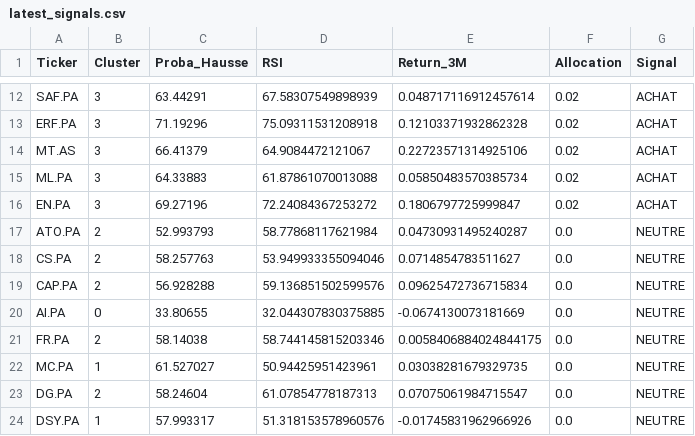
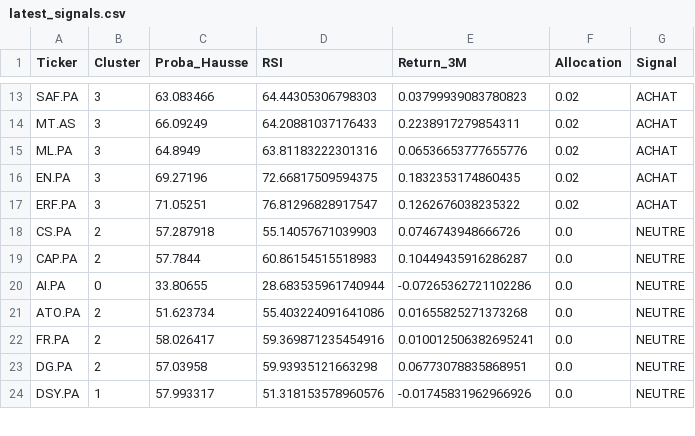
Before and after one commit to SORADATA/CAC40-Quantitative-Analysis-Predictive-Asset-Allocation, a CSV file: latest_signals.csv, drawn as a sheet; only a part is shown, gaps mark what is left out; removed rows and columns are numbered as before the commit, all else as after; the diff covers the shown part only; the diff names each change by its address in the sheet, - before the commit and + after, or states it on an @@ line.

```diff
--- a/latest_signals.csv
+++ b/latest_signals.csv
-C13 (Proba_Hausse): 63.44291
+C13 (Proba_Hausse): 63.083466
-D13 (RSI): 67.58307549898939
+D13 (RSI): 64.44305306798303
-E13 (Return_3M): 0.048717116912457614
+E13 (Return_3M): 0.03799939083780823
-row 13: ERF.PA | 3 | 71.19296 | 75.09311531208918 | 0.12103371932862328 | 0.02 | ACHAT
-C14 (Proba_Hausse): 66.41379
+C14 (Proba_Hausse): 66.09249
-D14 (RSI): 64.9084472121067
+D14 (RSI): 64.20881037176433
-E14 (Return_3M): 0.22723571314925106
+E14 (Return_3M): 0.2238917279854311
-C15 (Proba_Hausse): 64.33883
+C15 (Proba_Hausse): 64.8949
-D15 (RSI): 61.87861070013088
+D15 (RSI): 63.81183222301316
-E15 (Return_3M): 0.05850483570385734
+E15 (Return_3M): 0.06536653777655776
-D16 (RSI): 72.24084367253272
+D16 (RSI): 72.66817509594375
-E16 (Return_3M): 0.1806797725999847
+E16 (Return_3M): 0.1832353174860435
-row 17: ATO.PA | 2 | 52.993793 | 58.77868117621984 | 0.04730931495240287 | 0.0 | NEUTRE
+row 17: ERF.PA | 3 | 71.05251 | 76.81296828917547 | 0.1262676038235322 | 0.02 | ACHAT
-C18 (Proba_Hausse): 58.257763
+C18 (Proba_Hausse): 57.287918
-D18 (RSI): 53.949933355094046
+D18 (RSI): 55.14057671039903
-E18 (Return_3M): 0.0714854783511627
+E18 (Return_3M): 0.0746743948666726
-C19 (Proba_Hausse): 56.928288
+C19 (Proba_Hausse): 57.7844
-D19 (RSI): 59.136851502599576
+D19 (RSI): 60.86154515518983
-E19 (Return_3M): 0.09625472736715834
+E19 (Return_3M): 0.10449435916286287
-D20 (RSI): 32.044307830375885
+D20 (RSI): 28.683535961740944
-E20 (Return_3M): -0.0674130073181669
+E20 (Return_3M): -0.07265362721102286
+row 21: ATO.PA | 2 | 51.623734 | 55.403224091641086 | 0.01655825271373268 | 0.0 | NEUTRE
-C22 (Proba_Hausse): 58.14038
+C22 (Proba_Hausse): 58.026417
-D22 (RSI): 58.744145815203346
+D22 (RSI): 59.369871235454916
-E22 (Return_3M): 0.0058406884024844175
+E22 (Return_3M): 0.010012506382695241
-row 22: MC.PA | 1 | 61.527027 | 50.94425951423961 | 0.03038281679329735 | 0.0 | NEUTRE
-C23 (Proba_Hausse): 58.24604
+C23 (Proba_Hausse): 57.03958
-D23 (RSI): 61.07854778187313
+D23 (RSI): 59.93935121663298
-E23 (Return_3M): 0.07075061984715547
+E23 (Return_3M): 0.06773078835868951
```
Also changed, not shown: 5 added rows, 4 removed rows and 70 edited cells elsewhere in this file, portfolio_history.csv, 2 other files.
